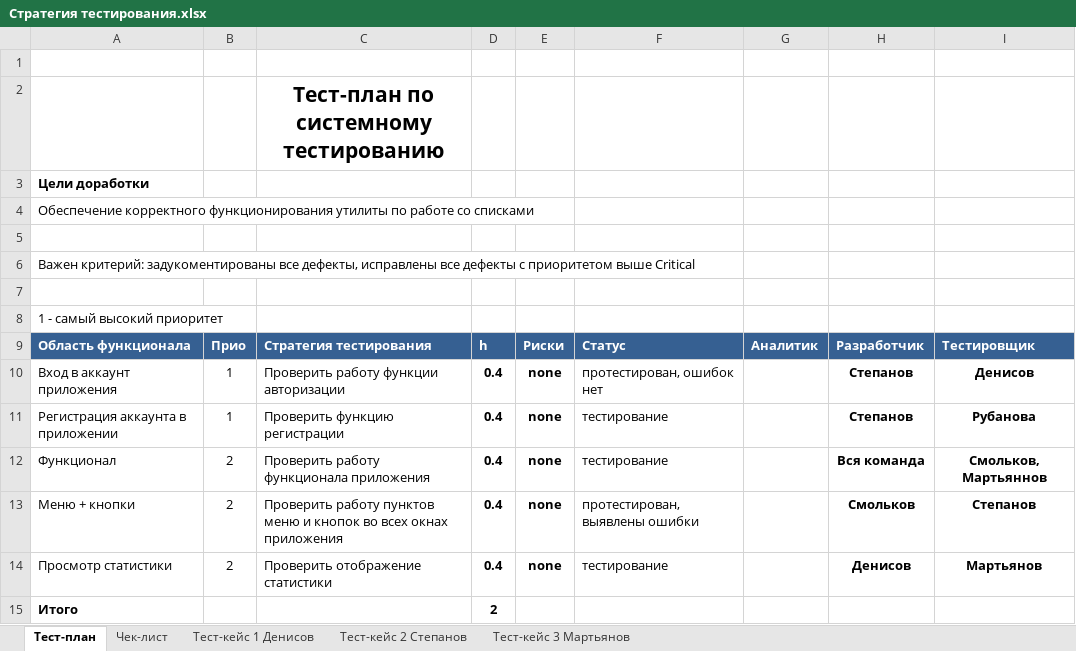
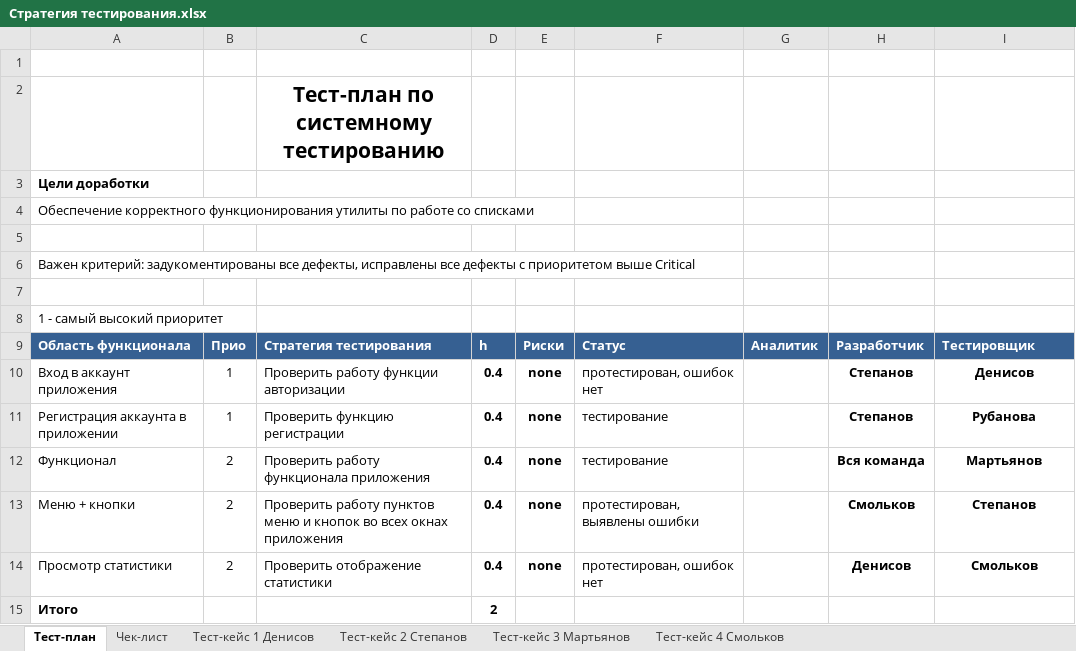
Before and after one commit to DenisMartyanov01/TaMP, an Excel workbook: Стратегия тестирования.xlsx, sheet Тест-план, drawn as a sheet; values as stored, in another font and other column widths than the file's, no borders; the diff names each change by its address in the sheet, - before the commit and + after, or states it on an @@ line.

```diff
--- a/Стратегия тестирования.xlsx (sheet Тест-план)
+++ b/Стратегия тестирования.xlsx (sheet Тест-план)
+sheet tab: Тест-кейс 4 Смольков
-I12: Смольков, Мартьяннов
+I12: Мартьянов
-F14: тестирование
+F14: протестирован, ошибок нет
-I14: Мартьянов
+I14: Смольков
```
Also changed, not shown: sheet Чек-лист.
